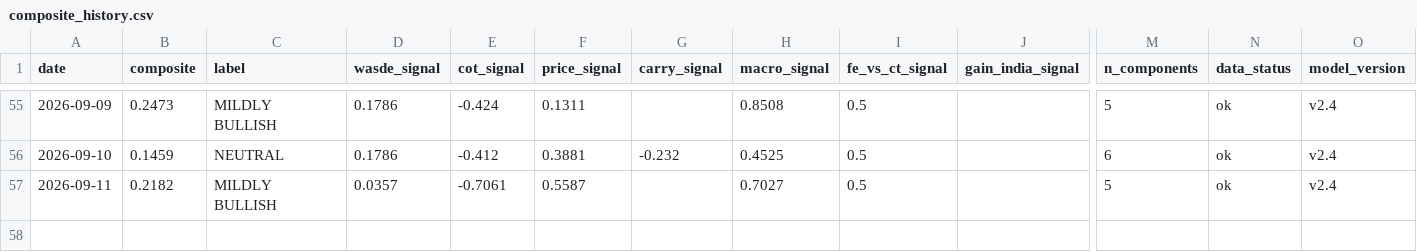
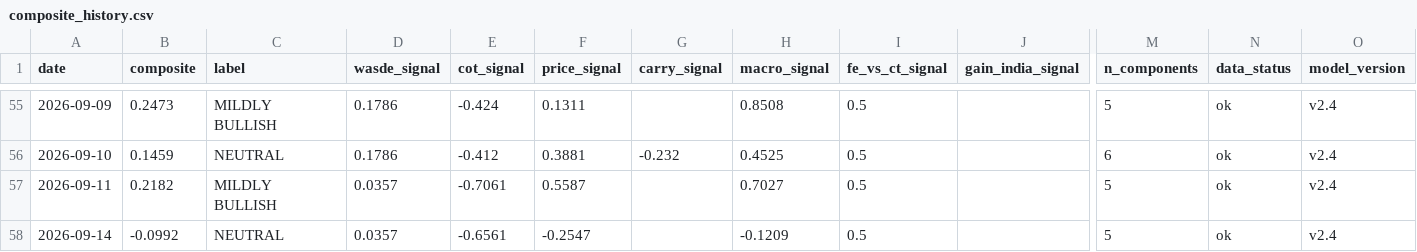
Before and after one commit to vlmsofts/oi-dashboard, a CSV file: data/signals/composite_history.csv, drawn as a sheet; only a part is shown, gaps mark what is left out; rows hold the shown columns only; the diff names each change by its address in the sheet, - before the commit and + after, or states it on an @@ line.

Commit message:
data: composite_history row 2026-09-14 (v2.4)

```diff
--- a/data/signals/composite_history.csv
+++ b/data/signals/composite_history.csv
+row 58: 2026-09-14 | -0.0992 | NEUTRAL | 0.0357 | -0.6561 | -0.2547 |  | -0.1209 | 0.5 |  | 5 | ok | v2.4
```
